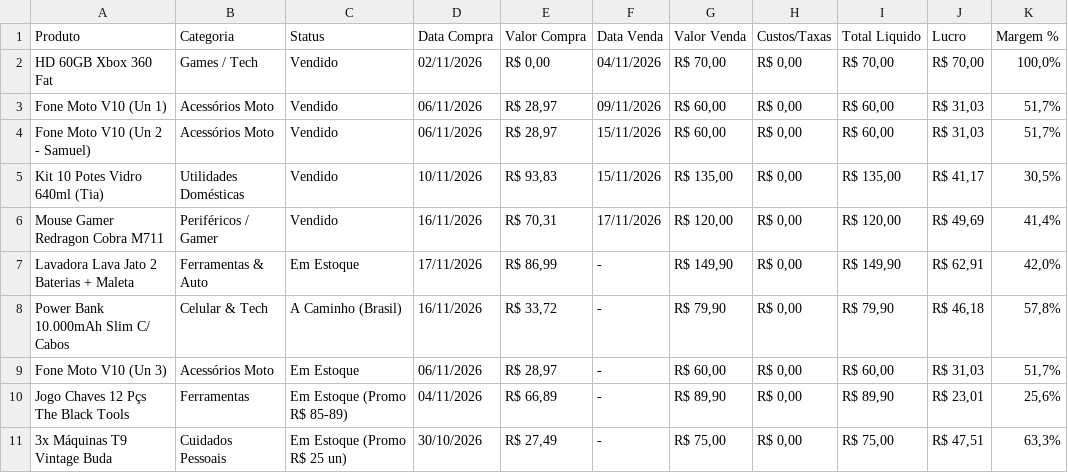
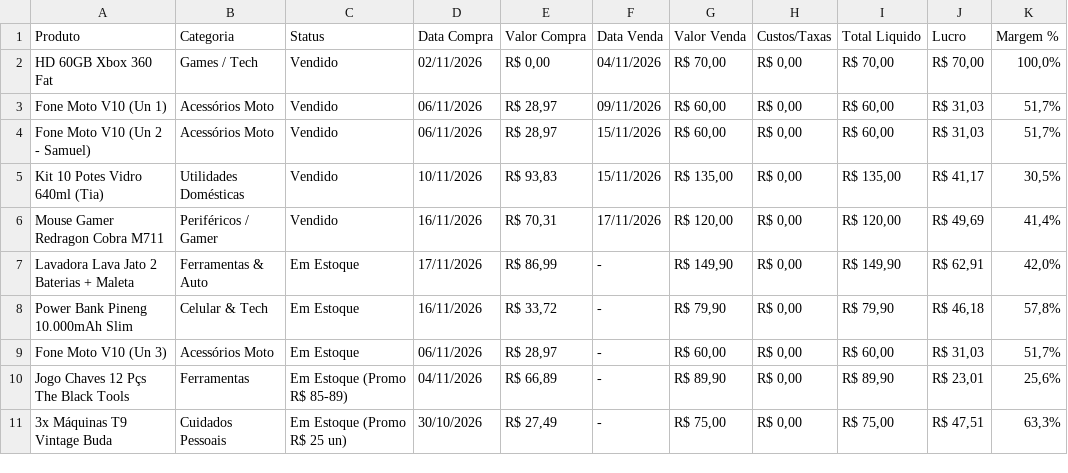
Before and after one commit to magodaultilidade-boop/magodaultilidade, a CSV file: _Painel/Planilha_Controle_CV.csv, drawn as a sheet; only a part is shown; the diff names each change by its address in the sheet, - before the commit and + after, or states it on an @@ line.

Commit message:
estoque: registrar recebimento do Power Bank Pineng 10.000mAh e atualizar painel 100% em maos

```diff
--- a/_Painel/Planilha_Controle_CV.csv
+++ b/_Painel/Planilha_Controle_CV.csv
-A8 (Produto): Power Bank 10.000mAh Slim C/ Cabos
+A8 (Produto): Power Bank Pineng 10.000mAh Slim
-C8 (Status): A Caminho (Brasil)
+C8 (Status): Em Estoque
```
Also changed, not shown: 4 other files.
